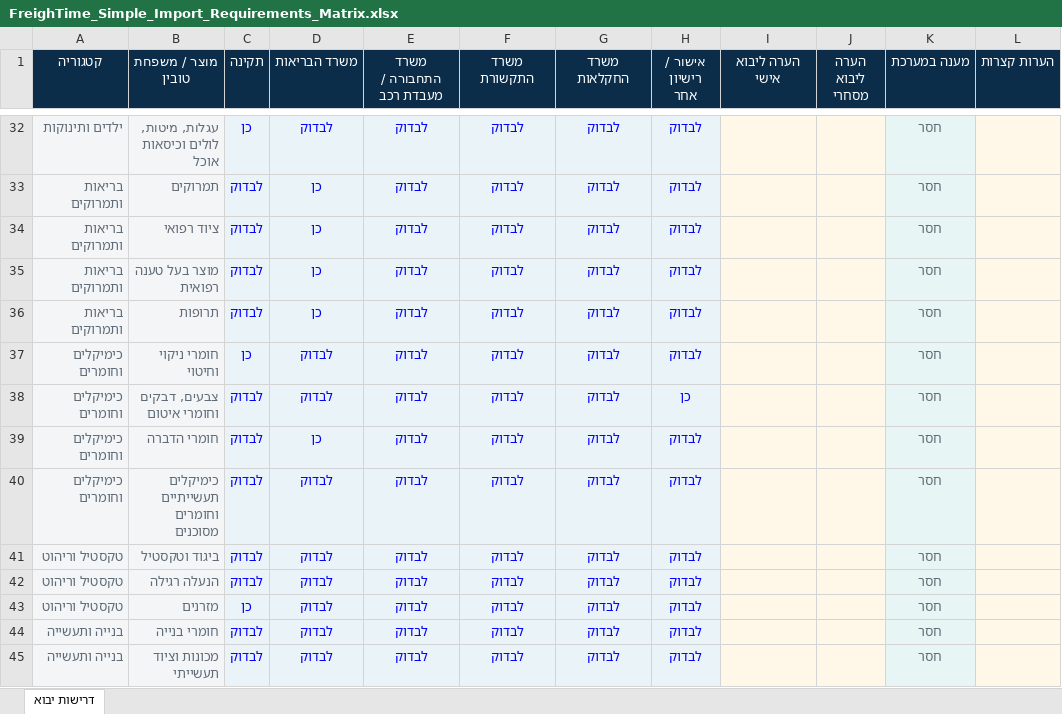
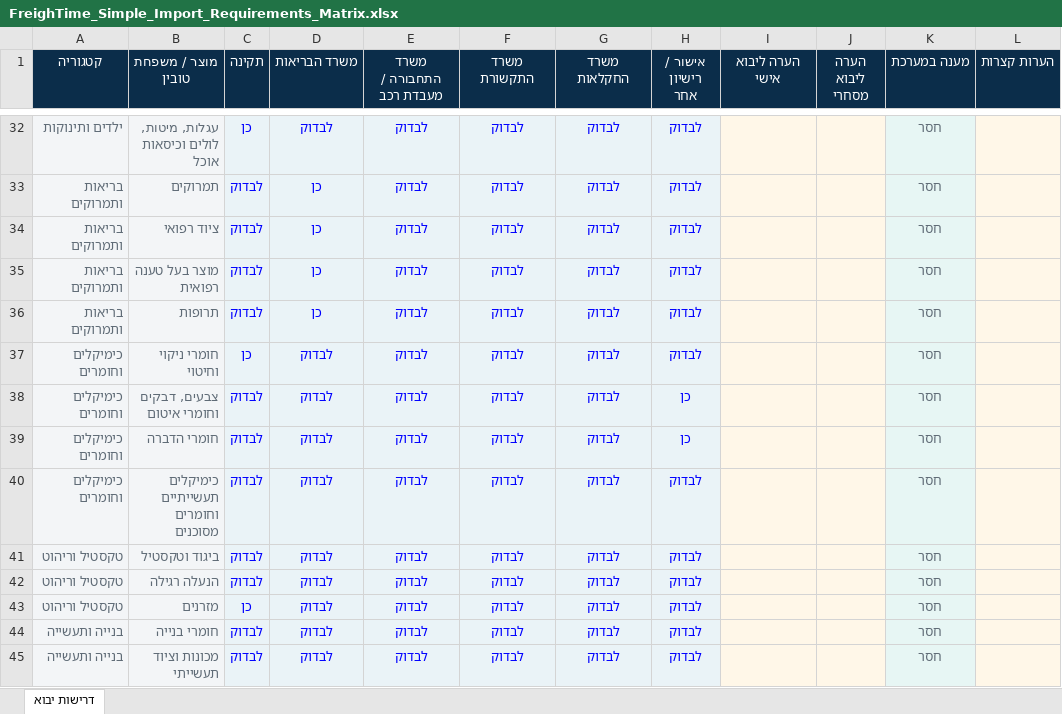
Before and after one commit to RoniAllmo/freightime-preview, an Excel workbook: data/FreighTime_Simple_Import_Requirements_Matrix.xlsx, sheet דרישות יבוא, drawn as a sheet; only a part is shown, gaps mark what is left out; values as stored, in another font and other column widths than the file's, no borders; table styles not drawn; the diff names each change by its address in the sheet, - before the commit and + after, or states it on an @@ line.

```diff
--- a/data/FreighTime_Simple_Import_Requirements_Matrix.xlsx (sheet דרישות יבוא)
+++ b/data/FreighTime_Simple_Import_Requirements_Matrix.xlsx (sheet דרישות יבוא)
-D39 (משרד הבריאות): כן
+D39 (משרד הבריאות): לבדוק
-H39 (אישור / רישיון אחר): לבדוק
+H39 (אישור / רישיון אחר): כן
```
Also changed, not shown: 5 other files.
